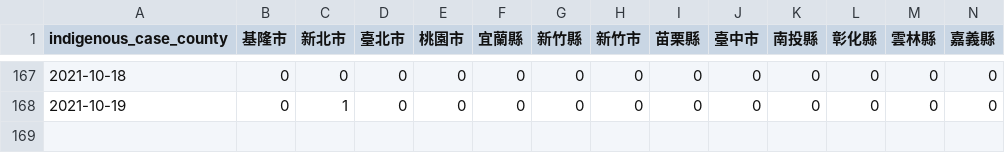
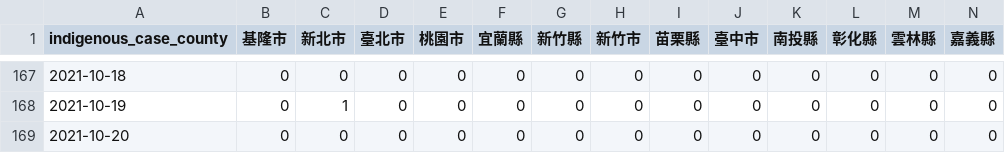
Before and after one commit to readr-media/readr-data, a CSV file: covid-19/indigenous_case_county.csv, drawn as a sheet; only a part is shown, gaps mark what is left out; rows hold the shown columns only; the diff names each change by its address in the sheet, - before the commit and + after, or states it on an @@ line.

```diff
--- a/covid-19/indigenous_case_county.csv
+++ b/covid-19/indigenous_case_county.csv
+row 169: 2021-10-20 | 0 | 0 | 0 | 0 | 0 | 0 | 0 | 0 | 0 | 0 | 0 | 0 | 0
```
Also changed, not shown: covid-19/indigenous_case_group_after0514.csv, 1 other file.
